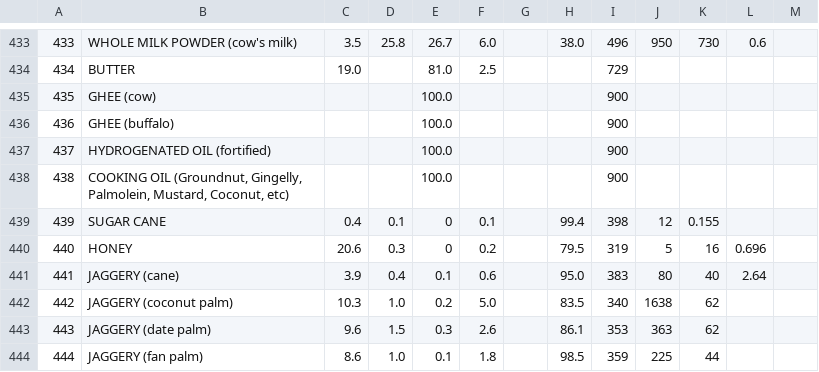
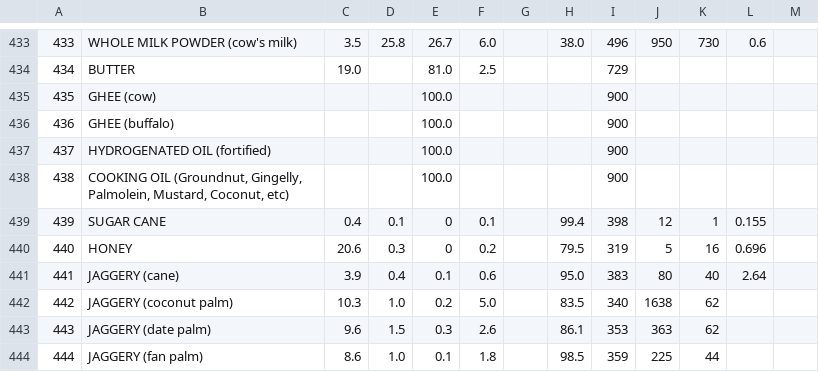
Before and after one commit to ifct2017/nvif1989, a CSV file: table1.csv, drawn as a sheet; only a part is shown, gaps mark what is left out; the diff covers the shown part only.

```diff
--- a/table1.csv
+++ b/table1.csv
@@ -438,3 +438,3 @@
 438,"COOKING OIL (Groundnut, Gingelly, Palmolein, Mustard, Coconut, etc)",,,100.0,,,,900,,,
-439,SUGAR CANE,0.4,0.1,0,0.1,,99.4,398,12,0.155
+439,SUGAR CANE,0.4,0.1,0,0.1,,99.4,398,12,1,0.155
 440,HONEY,20.6,0.3,0,0.2,,79.5,319,5,16,0.696
```
Also changed, not shown: 26 edited cells elsewhere in this file, 1 other file.
